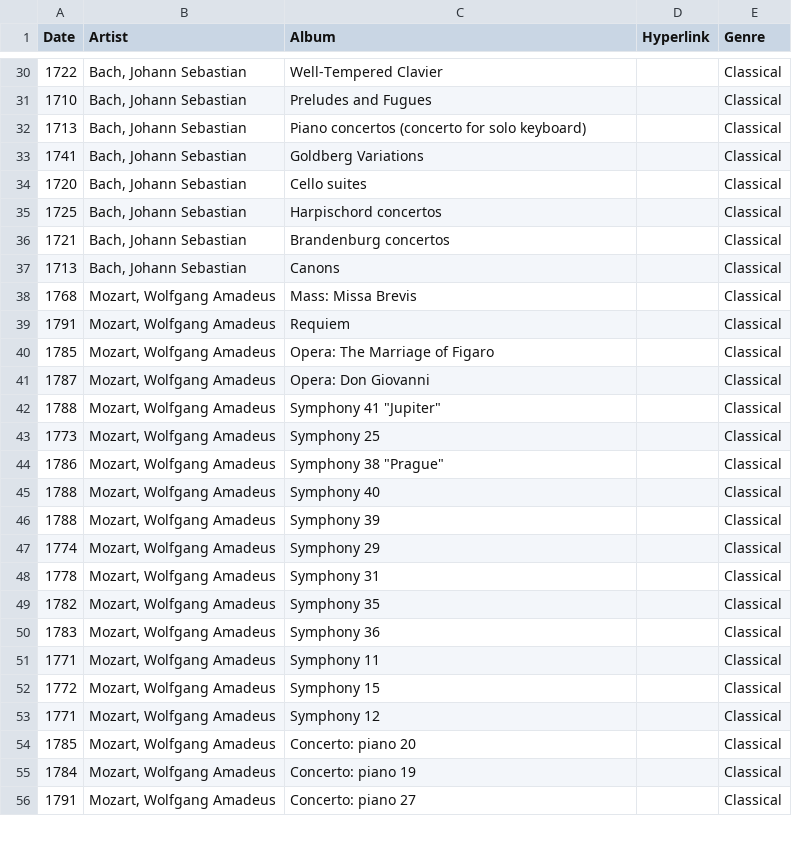
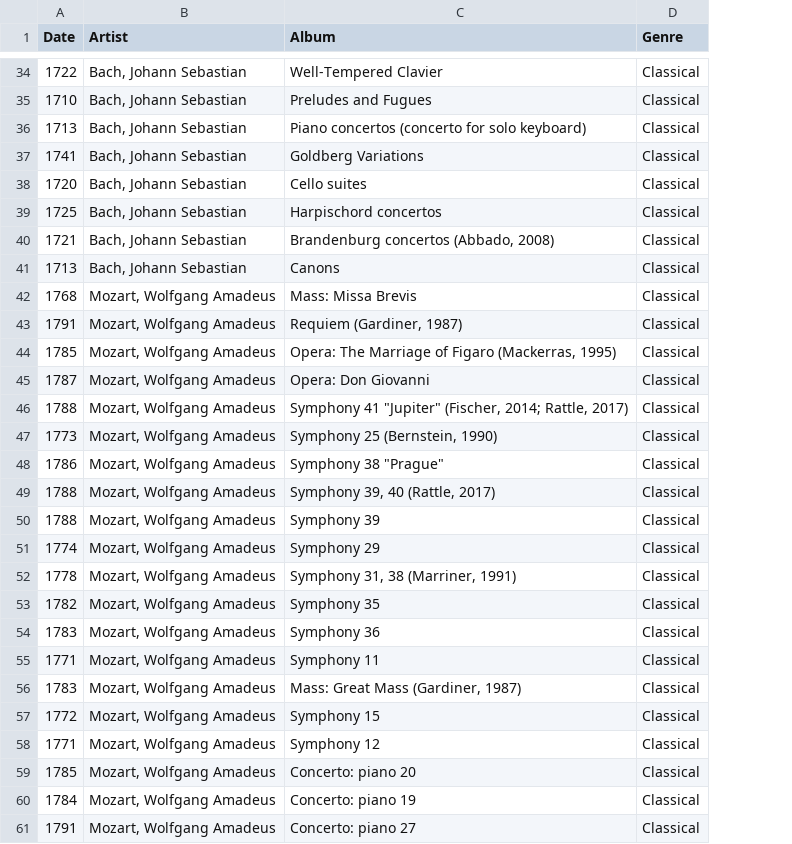
Before and after one commit to lilyrecommends/Help, a CSV file: Music - Sheet1.csv, drawn as a sheet; only a part is shown, gaps mark what is left out; removed rows and columns are numbered as before the commit, all else as after; the diff covers the shown part only; the diff names each change by its address in the sheet, - before the commit and + after, or states it on an @@ line.

```diff
--- a/Music - Sheet1.csv
+++ b/Music - Sheet1.csv
-column D (Hyperlink), empty
-C40 (Album): Brandenburg concertos
+C40 (Album): Brandenburg concertos (Abbado, 2008)
-C43 (Album): Requiem
+C43 (Album): Requiem (Gardiner, 1987)
-C44 (Album): Opera: The Marriage of Figaro
+C44 (Album): Opera: The Marriage of Figaro (Mackerras, 1995)
-C46 (Album): Symphony 41 "Jupiter"
+C46 (Album): Symphony 41 "Jupiter" (Fischer, 2014; Rattle, 2017)
-C47 (Album): Symphony 25
+C47 (Album): Symphony 25 (Bernstein, 1990)
-C49 (Album): Symphony 40
+C49 (Album): Symphony 39, 40 (Rattle, 2017)
-C52 (Album): Symphony 31
+C52 (Album): Symphony 31, 38 (Marriner, 1991)
+row 56: 1783 | Mozart, Wolfgang Amadeus | Mass: Great Mass (Gardiner, 1987) | Classical
```
Also changed, not shown: 34 added rows, 3 removed rows and 22 edited cells elsewhere in this file, 2 other files.
